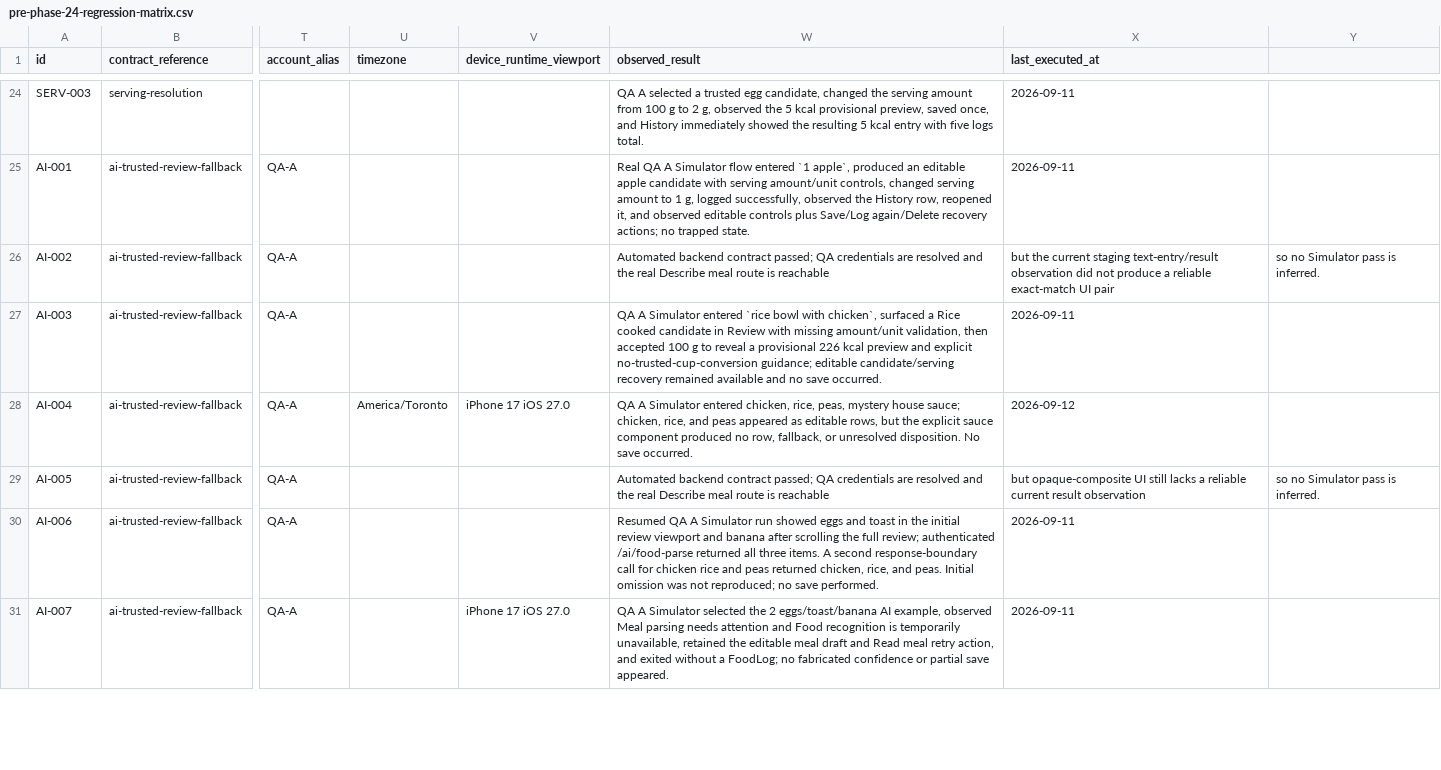
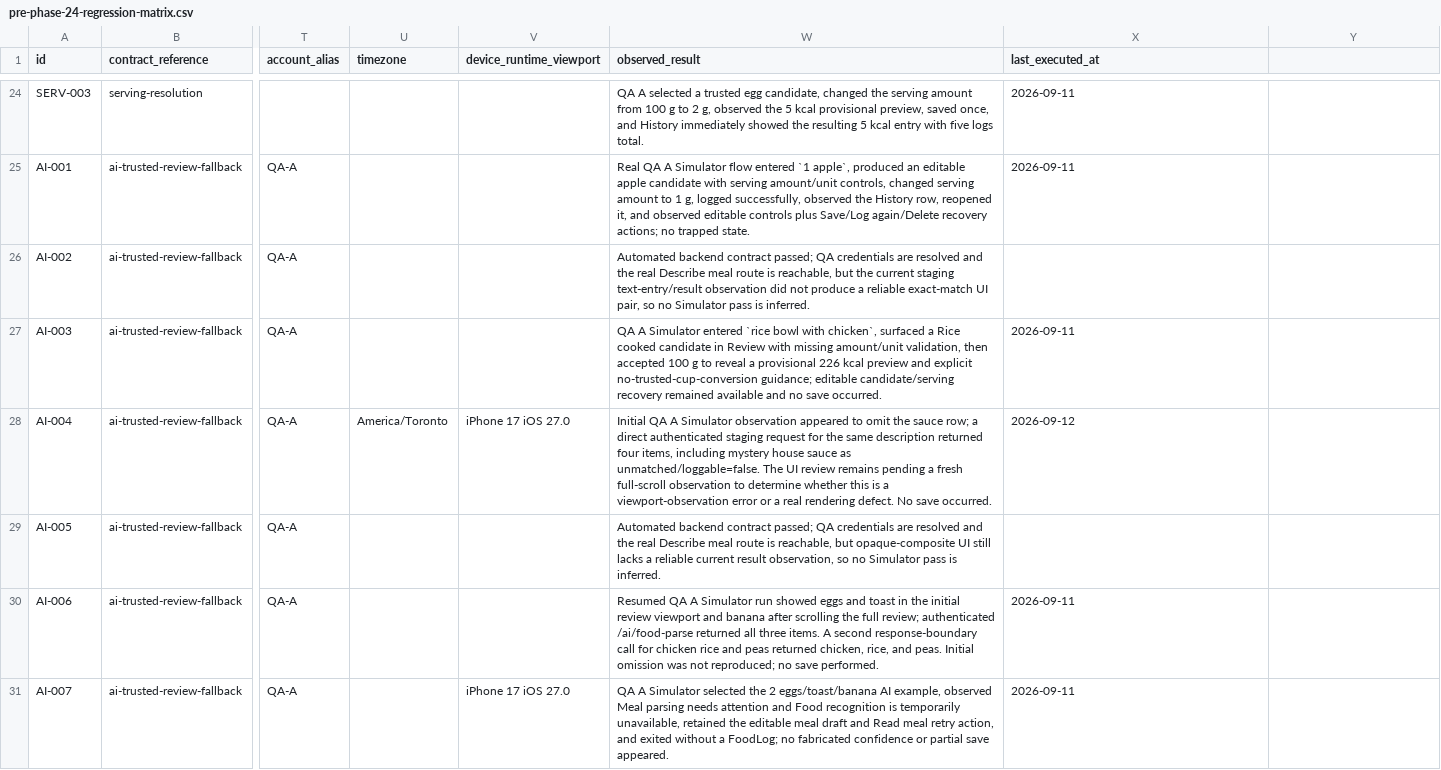
Before and after one commit to joshuaAryy/food-tracker, a CSV file: docs/superpowers/pre-phase-24-regression-matrix.csv, drawn as a sheet; only a part is shown, gaps mark what is left out; the diff names each change by its address in the sheet, - before the commit and + after, or states it on an @@ line.

Commit message:
docs: qualify partial AI fallback evidence

```diff
--- a/docs/superpowers/pre-phase-24-regression-matrix.csv
+++ b/docs/superpowers/pre-phase-24-regression-matrix.csv
-W26 (observed_result): …route is reachable
+W26 (observed_result): …route is reachable, but the current staging text-entry/result observation did not produce a reliable exact-match UI pair, so no Simulator pass is inferred.
-X26 (last_executed_at): but the current staging text-entry/result observation did not produce a reliable exact-match UI pair
+X26 (last_executed_at): (empty)
-Y26: so no Simulator pass is inferred.
+Y26: (empty)
-W28 (observed_result): QA A Simulator entered chicken, rice, peas, mystery house sauce; chicken, rice, and peas appeared as editable rows, but the explicit sauce component produced no row, fallback, or unresolved disposition. No save…
+W28 (observed_result): Initial QA A Simulator observation appeared to omit the sauce row; a direct authenticated staging request for the same description returned four items, including mystery house sauce as unmatched/loggable=false. The UI review remains pending a fresh full-scroll observation to determine whether this is a viewport-observation error or a real rendering defect. No save…
-W29 (observed_result): …route is reachable
+W29 (observed_result): …route is reachable, but opaque-composite UI still lacks a reliable current result observation, so no Simulator pass is inferred.
-X29 (last_executed_at): but opaque-composite UI still lacks a reliable current result observation
+X29 (last_executed_at): (empty)
-Y29: so no Simulator pass is inferred.
+Y29: (empty)
```
Also changed, not shown: 2 other files.
